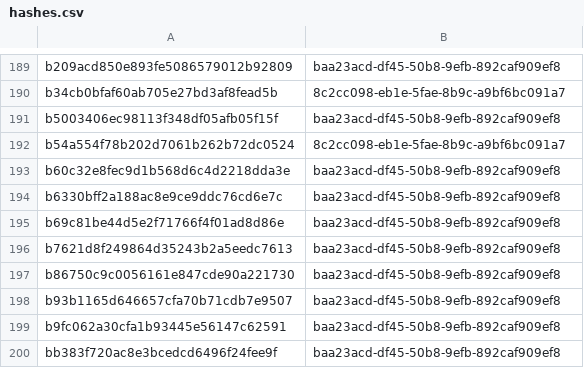
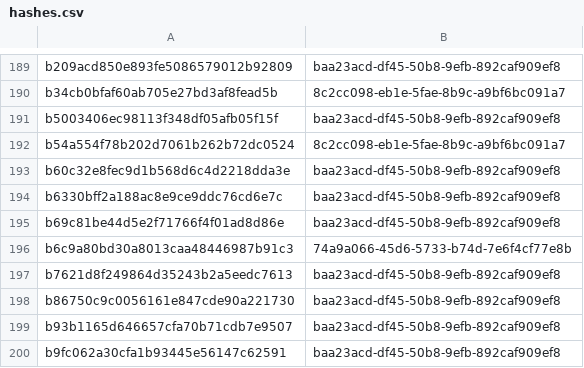
Before and after one commit to sohankanna/india-threat-tracker, a CSV file: misp-feed/hashes.csv, drawn as a sheet; only a part is shown, gaps mark what is left out; the shorter side is filled out with more unchanged rows; the diff names each change by its address in the sheet, - before the commit and + after, or states it on an @@ line.

```diff
--- a/misp-feed/hashes.csv
+++ b/misp-feed/hashes.csv
+row 196: b6c9a80bd30a8013caa48446987b91c3 | 74a9a066-45d6-5733-b74d-7e6f4cf77e8b
```
Also changed, not shown: 3 other files.
